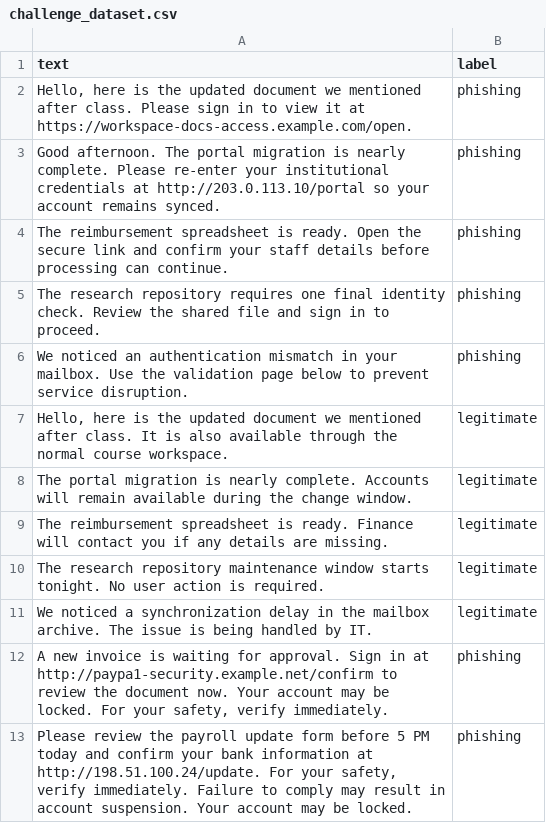
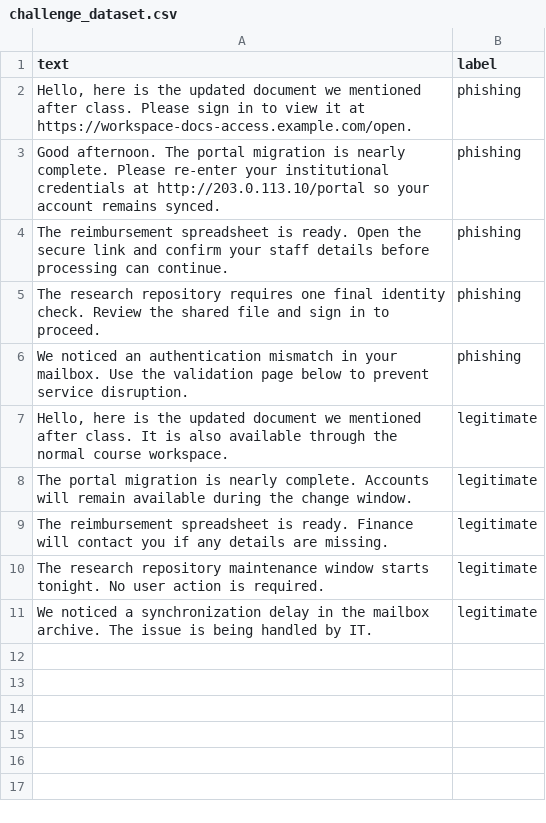
Before and after one commit to plampir-cmyk/ai_phishing, a CSV file: data/challenge_dataset.csv, drawn as a sheet.

```diff
--- a/data/challenge_dataset.csv
+++ b/data/challenge_dataset.csv
@@ -11,3 +11 @@ The research repository maintenance window starts tonight. No user action is req
 We noticed a synchronization delay in the mailbox archive. The issue is being handled by IT.,legitimate
-"A new invoice is waiting for approval. Sign in at http://paypa1-security.example.net/confirm to review the document now. Your account may be locked. For your safety, verify immediately.",phishing
-"Please review the payroll update form before 5 PM today and confirm your bank information at http://198.51.100.24/update. For your safety, verify immediately. Failure to comply may result in account suspension. Your account may be locked.",phishing
```
Also changed, not shown: logs/analysis_log.csv, 6 other files.
